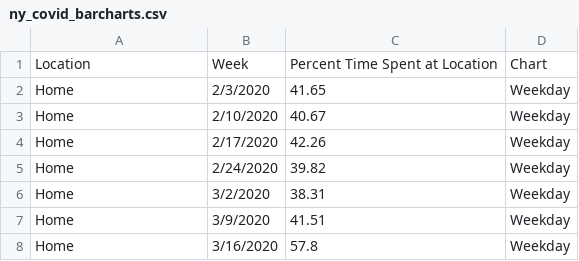
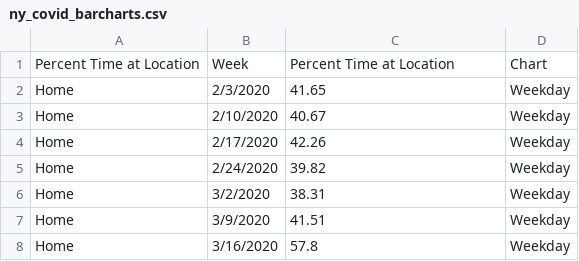
Before and after one commit to ryanstreur/ActivityViz_Data, a CSV file: data/covid19/ny-metro/ny_covid_barcharts.csv, drawn as a sheet; only a part is shown.

```diff
--- a/data/covid19/ny-metro/ny_covid_barcharts.csv
+++ b/data/covid19/ny-metro/ny_covid_barcharts.csv
@@ -1,2 +1,2 @@
-Location,Week,Percent Time Spent at Location,Chart
+Percent Time at Location ,Week,Percent Time at Location,Chart
 Home,2/3/2020,41.65,Weekday
```
Also changed, not shown: data/covid19/ny-metro/ny_covid_map.csv, 1 other file.
